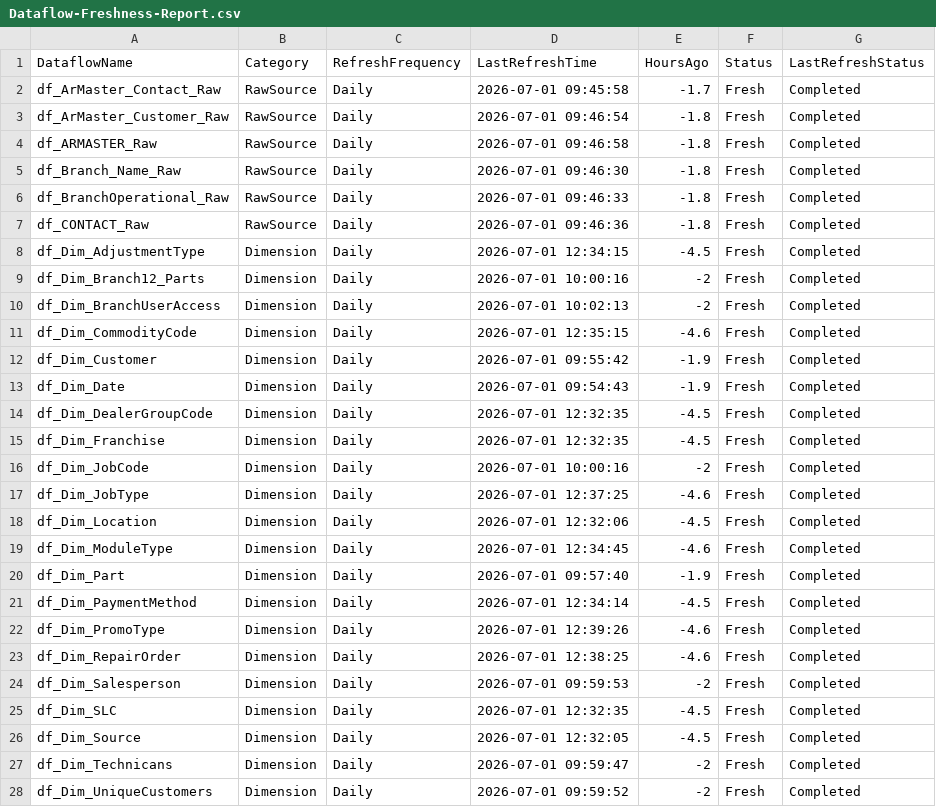
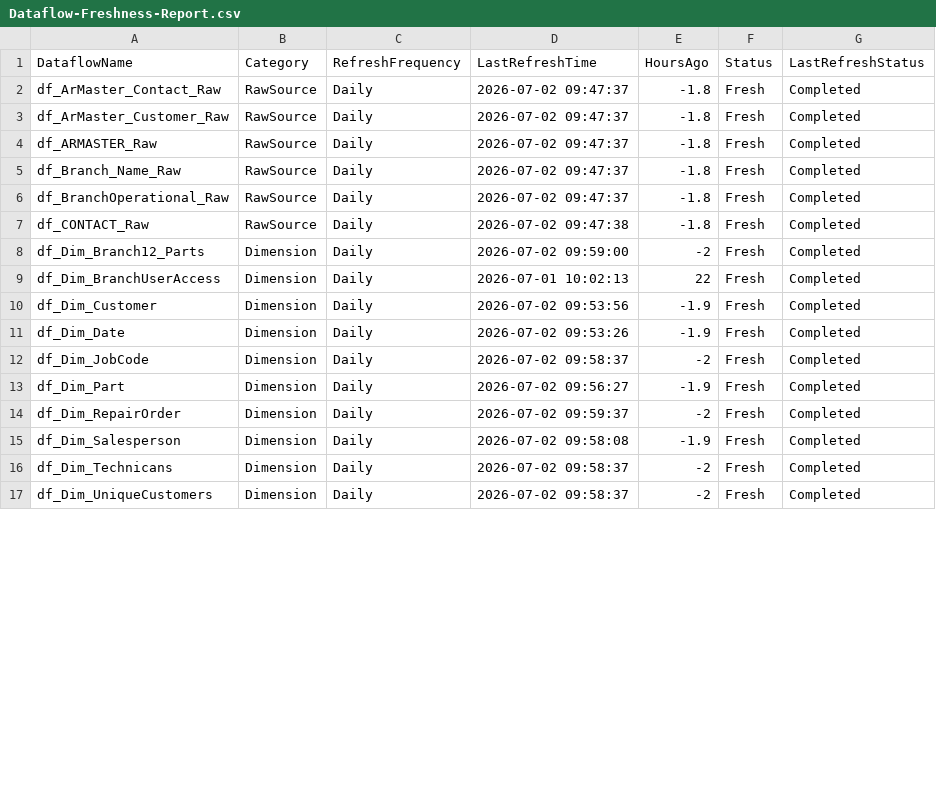
Before and after one commit to SlyFox18/claude-data-projects, a CSV file: projects/fabric-monitoring/documentation/Dataflow-Freshness-Report.csv, drawn as a sheet; only a part is shown; the diff covers the shown part only.

Commit message:
Auto-update: post-pipeline monitoring 2026-07-02
Scheduled task: Run-PostPipeline-Monitoring
- Refresh history logged
- Data freshness checked
- CU usage updated
- Dashboard regenerated

```diff
--- a/projects/fabric-monitoring/documentation/Dataflow-Freshness-Report.csv
+++ b/projects/fabric-monitoring/documentation/Dataflow-Freshness-Report.csv
@@ -1,28 +1,17 @@
 "DataflowName","Category","RefreshFrequency","LastRefreshTime","HoursAgo","Status","LastRefreshStatus"
-"df_ArMaster_Contact_Raw","RawSource","Daily","2026-07-01 09:45:58","-1.7","Fresh","Completed"
-"df_ArMaster_Customer_Raw","RawSource","Daily","2026-07-01 09:46:54","-1.8","Fresh","Completed"
-"df_ARMASTER_Raw","RawSource","Daily","2026-07-01 09:46:58","-1.8","Fresh","Completed"
-"df_Branch_Name_Raw","RawSource","Daily","2026-07-01 09:46:30","-1.8","Fresh","Completed"
-"df_BranchOperational_Raw","RawSource","Daily","2026-07-01 09:46:33","-1.8","Fresh","Completed"
-"df_CONTACT_Raw","RawSource","Daily","2026-07-01 09:46:36","-1.8","Fresh","Completed"
-"df_Dim_AdjustmentType","Dimension","Daily","2026-07-01 12:34:15","-4.5","Fresh","Completed"
-"df_Dim_Branch12_Parts","Dimension","Daily","2026-07-01 10:00:16","-2","Fresh","Completed"
-"df_Dim_BranchUserAccess","Dimension","Daily","2026-07-01 10:02:13","-2","Fresh","Completed"
-"df_Dim_CommodityCode","Dimension","Daily","2026-07-01 12:35:15","-4.6","Fresh","Completed"
-"df_Dim_Customer","Dimension","Daily","2026-07-01 09:55:42","-1.9","Fresh","Completed"
-"df_Dim_Date","Dimension","Daily","2026-07-01 09:54:43","-1.9","Fresh","Completed"
-"df_Dim_DealerGroupCode","Dimension","Daily","2026-07-01 12:32:35","-4.5","Fresh","Completed"
-"df_Dim_Franchise","Dimension","Daily","2026-07-01 12:32:35","-4.5","Fresh","Completed"
-"df_Dim_JobCode","Dimension","Daily","2026-07-01 10:00:16","-2","Fresh","Completed"
-"df_Dim_JobType","Dimension","Daily","2026-07-01 12:37:25","-4.6","Fresh","Completed"
-"df_Dim_Location","Dimension","Daily","2026-07-01 12:32:06","-4.5","Fresh","Completed"
-"df_Dim_ModuleType","Dimension","Daily","2026-07-01 12:34:45","-4.6","Fresh","Completed"
-"df_Dim_Part","Dimension","Daily","2026-07-01 09:57:40","-1.9","Fresh","Completed"
-"df_Dim_PaymentMethod","Dimension","Daily","2026-07-01 12:34:14","-4.5","Fresh","Completed"
-"df_Dim_PromoType","Dimension","Daily","2026-07-01 12:39:26","-4.6","Fresh","Completed"
-"df_Dim_RepairOrder","Dimension","Daily","2026-07-01 12:38:25","-4.6","Fresh","Completed"
-"df_Dim_Salesperson","Dimension","Daily","2026-07-01 09:59:53","-2","Fresh","Completed"
-"df_Dim_SLC","Dimension","Daily","2026-07-01 12:32:35","-4.5","Fresh","Completed"
-"df_Dim_Source","Dimension","Daily","2026-07-01 12:32:05","-4.5","Fresh","Completed"
-"df_Dim_Technicans","Dimension","Daily","2026-07-01 09:59:47","-2","Fresh","Completed"
-"df_Dim_UniqueCustomers","Dimension","Daily","2026-07-01 09:59:52","-2","Fresh","Completed"
+"df_ArMaster_Contact_Raw","RawSource","Daily","2026-07-02 09:47:37","-1.8","Fresh","Completed"
+"df_ArMaster_Customer_Raw","RawSource","Daily","2026-07-02 09:47:37","-1.8","Fresh","Completed"
+"df_ARMASTER_Raw","RawSource","Daily","2026-07-02 09:47:37","-1.8","Fresh","Completed"
+"df_Branch_Name_Raw","RawSource","Daily","2026-07-02 09:47:37","-1.8","Fresh","Completed"
+"df_BranchOperational_Raw","RawSource","Daily","2026-07-02 09:47:37","-1.8","Fresh","Completed"
+"df_CONTACT_Raw","RawSource","Daily","2026-07-02 09:47:38","-1.8","Fresh","Completed"
+"df_Dim_Branch12_Parts","Dimension","Daily","2026-07-02 09:59:00","-2","Fresh","Completed"
+"df_Dim_BranchUserAccess","Dimension","Daily","2026-07-01 10:02:13","22","Fresh","Completed"
+"df_Dim_Customer","Dimension","Daily","2026-07-02 09:53:56","-1.9","Fresh","Completed"
+"df_Dim_Date","Dimension","Daily","2026-07-02 09:53:26","-1.9","Fresh","Completed"
+"df_Dim_JobCode","Dimension","Daily","2026-07-02 09:58:37","-2","Fresh","Completed"
+"df_Dim_Part","Dimension","Daily","2026-07-02 09:56:27","-1.9","Fresh","Completed"
+"df_Dim_RepairOrder","Dimension","Daily","2026-07-02 09:59:37","-2","Fresh","Completed"
+"df_Dim_Salesperson","Dimension","Daily","2026-07-02 09:58:08","-1.9","Fresh","Completed"
+"df_Dim_Technicans","Dimension","Daily","2026-07-02 09:58:37","-2","Fresh","Completed"
+"df_Dim_UniqueCustomers","Dimension","Daily","2026-07-02 09:58:37","-2","Fresh","Completed"
```
Also changed, not shown: 1 removed row and 86 edited cells elsewhere in this file, 7 other files.
